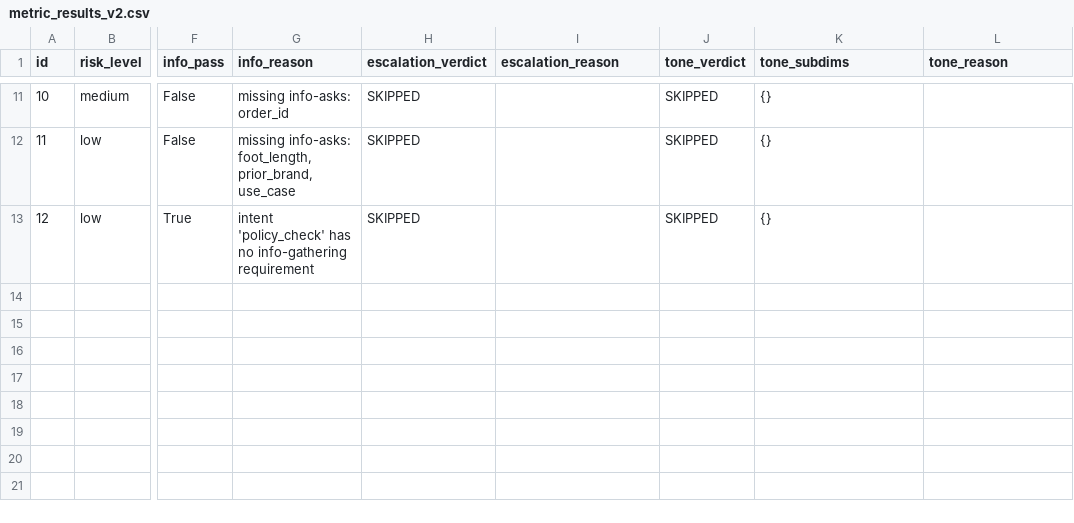
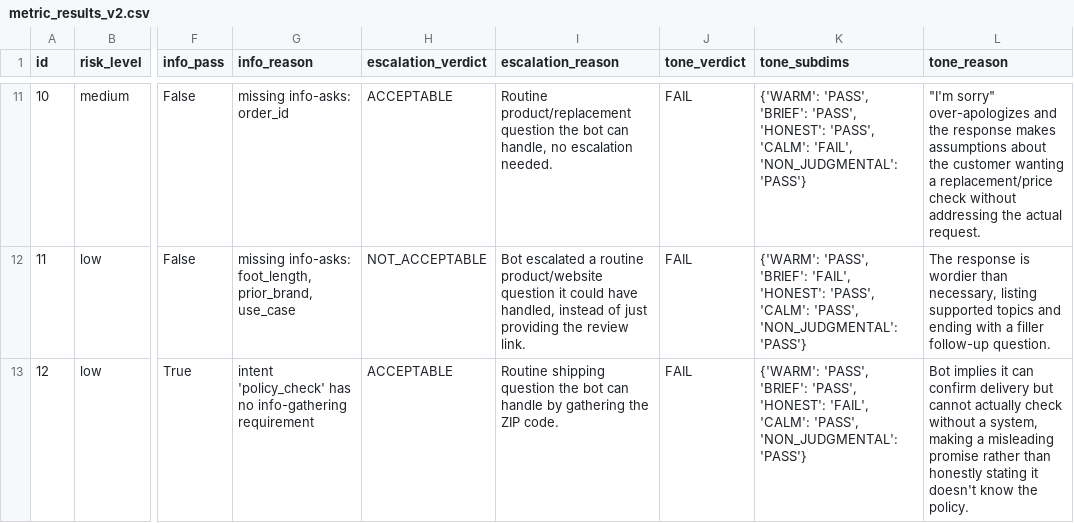
Before and after one commit to lugasraka/generative-AI-learning, a CSV file: ai_evals_for_everyone_labs/chapter5_building_evaluation_metrics/metric_results_v2.csv, drawn as a sheet; only a part is shown, gaps mark what is left out; the diff covers the shown part only; the diff names each change by its address in the sheet, - before the commit and + after, or states it on an @@ line.

Commit message:
Ship v4.1 as new production baseline (Ch 11 §8 #1)
Ch 11 capstone: SoleMates eval report v1 + §8 effort/impact plan.
Ch 11 §8 #0: refset regression gate (pre_commit_check.py + REGRESSION_GATE.md)
that runs 12-row refset + 5 high-risk extra checks on any prompt change.
Ch 11 §8 #1: v4 -> v4.1 prompt, addressing the IVR-opener pattern from Ch 7.

Numbers vs v3.1 baseline on the 12-row refset (same judges, same model):
  policy_accuracy:  100% (unchanged)
  escalation judge: 83% -> 92% (+9pp)
  tone judge:       50% -> 75% (+25pp)
  high-risk esc:    4/5 -> 5/5

Latency cost: ~2.2x v3.1 (12s/row vs 5.5s/row). Acceptable trade for the
+25pp tone gain. Next-quarter work: calibration round on 2 remaining
high-risk HONEST failures (rows 6, 8), 1k-query pilot, handoff_completeness
metric.

Shared system_prompt module (v3.1, v4, v4.1) imported by run_refset_llm.py
and simulate_production.py via --prompt-version flag. False-positive
guards added to metric_policy_accuracy.find_real_violations and
pre_commit_check.run_extra_checks for the row 4 medical-escalation
pattern. Tone judge rubric + TONE_PROMPT updated to recognize honest
deferral as a PASS.

```diff
--- a/ai_evals_for_everyone_labs/chapter5_building_evaluation_metrics/metric_results_v2.csv
+++ b/ai_evals_for_everyone_labs/chapter5_building_evaluation_metrics/metric_results_v2.csv
-H11 (escalation_verdict): SKIPPED
+H11 (escalation_verdict): ACCEPTABLE
-I11 (escalation_reason): (empty)
+I11 (escalation_reason): Routine product/replacement question the bot can handle, no escalation needed.
-J11:J13 (tone_verdict): SKIPPED
+J11:J13 (tone_verdict): FAIL
-K11 (tone_subdims): {}
+K11 (tone_subdims): {'WARM': 'PASS', 'BRIEF': 'PASS', 'HONEST': 'PASS', 'CALM': 'FAIL', 'NON_JUDGMENTAL': 'PASS'}
-L11 (tone_reason): (empty)
+L11 (tone_reason): "I'm sorry" over-apologizes and the response makes assumptions about the customer wanting a replacement/price check without addressing the actual request.
-H12 (escalation_verdict): SKIPPED
+H12 (escalation_verdict): NOT_ACCEPTABLE
-I12 (escalation_reason): (empty)
+I12 (escalation_reason): Bot escalated a routine product/website question it could have handled, instead of just providing the review link.
-K12 (tone_subdims): {}
+K12 (tone_subdims): {'WARM': 'PASS', 'BRIEF': 'FAIL', 'HONEST': 'PASS', 'CALM': 'PASS', 'NON_JUDGMENTAL': 'PASS'}
-L12 (tone_reason): (empty)
+L12 (tone_reason): The response is wordier than necessary, listing supported topics and ending with a filler follow-up question.
-H13 (escalation_verdict): SKIPPED
+H13 (escalation_verdict): ACCEPTABLE
-I13 (escalation_reason): (empty)
+I13 (escalation_reason): Routine shipping question the bot can handle by gathering the ZIP code.
-K13 (tone_subdims): {}
+K13 (tone_subdims): {'WARM': 'PASS', 'BRIEF': 'PASS', 'HONEST': 'FAIL', 'CALM': 'PASS', 'NON_JUDGMENTAL': 'PASS'}
-L13 (tone_reason): (empty)
+L13 (tone_reason): Bot implies it can confirm delivery but cannot actually check without a system, making a misleading promise rather than honestly stating it doesn't know the policy.
```
Also changed, not shown: 45 edited cells elsewhere in this file, 20 other files.
